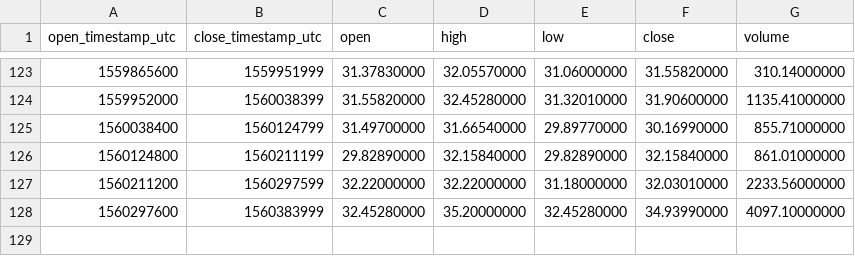
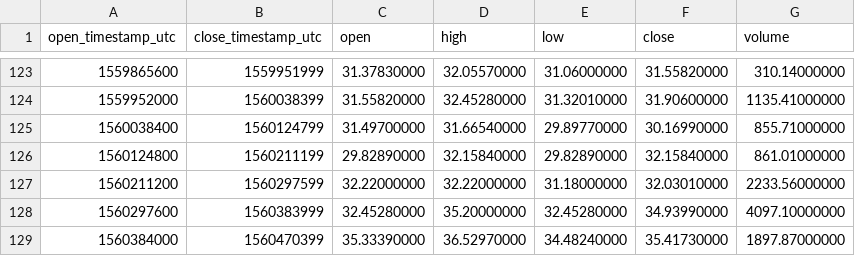
Before and after one commit to cryptobigbro/binance-BNBUSDS, a CSV file: binance-BNBUSDS-1d.csv, drawn as a sheet; only a part is shown, gaps mark what is left out; the diff names each change by its address in the sheet, - before the commit and + after, or states it on an @@ line.

```diff
--- a/binance-BNBUSDS-1d.csv
+++ b/binance-BNBUSDS-1d.csv
+row 129: 1560384000 | 1560470399 | 35.33390000 | 36.52970000 | 34.48240000 | 35.41730000 | 1897.87000000
```
Also changed, not shown: binance-BNBUSDS-1h.csv.
